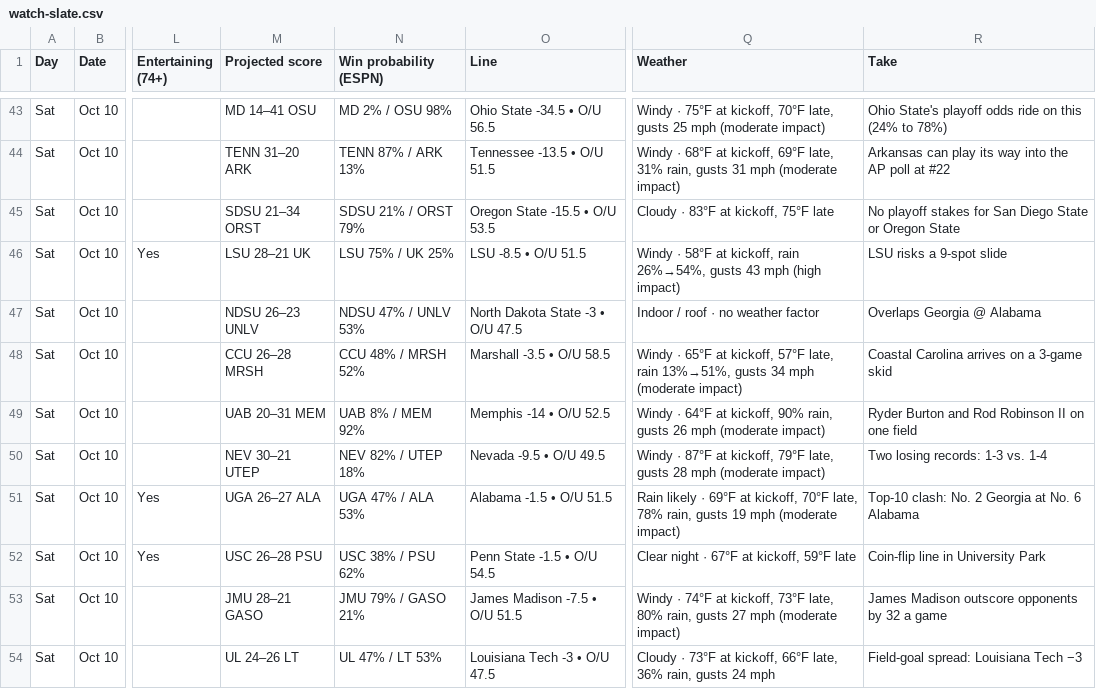
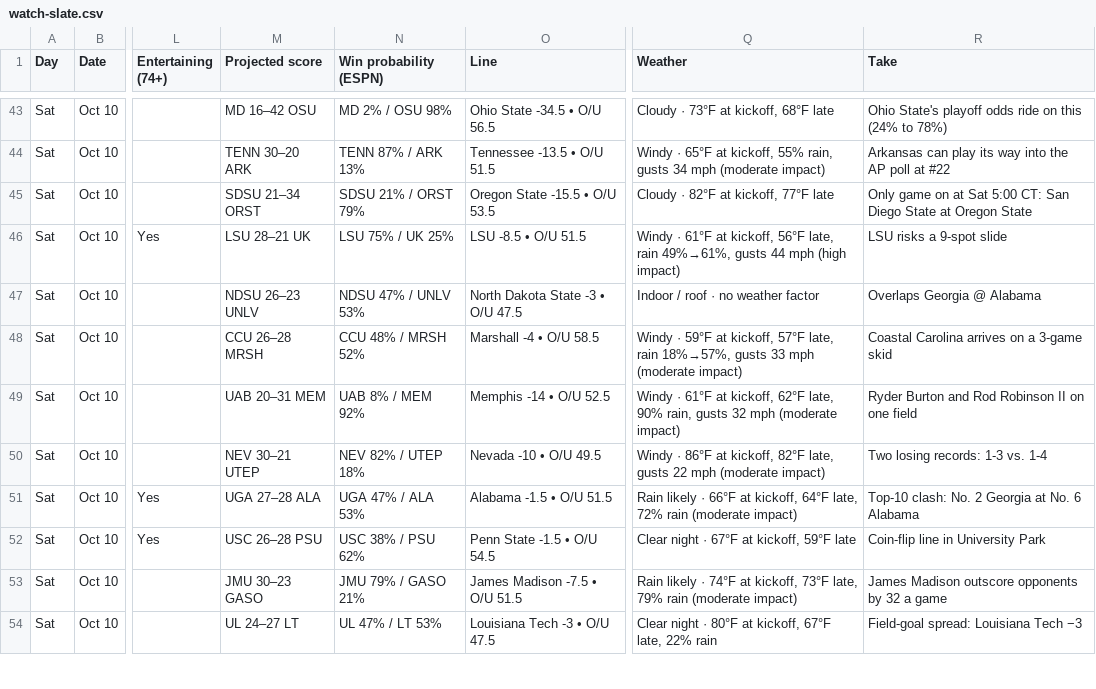
Before and after one commit to denegrijustin/football-watchability, a CSV file: public/exports/watch-slate.csv, drawn as a sheet; only a part is shown, gaps mark what is left out; the diff covers the shown part only; the diff names each change by its address in the sheet, - before the commit and + after, or states it on an @@ line.

```diff
--- a/public/exports/watch-slate.csv
+++ b/public/exports/watch-slate.csv
-M43 (Projected score): MD 14–41 OSU
+M43 (Projected score): MD 16–42 OSU
-Q43 (Weather): Windy · 75°F at kickoff, 70°F late, gusts 25 mph (moderate impact)
+Q43 (Weather): Cloudy · 73°F at kickoff, 68°F late
-M44 (Projected score): TENN 31–20 ARK
+M44 (Projected score): TENN 30–20 ARK
-Q44 (Weather): Windy · 68°F at kickoff, 69°F late, 31% rain, gusts 31 mph (moderate…
+Q44 (Weather): Windy · 65°F at kickoff, 55% rain, gusts 34 mph (moderate…
-Q45 (Weather): Cloudy · 83°F at kickoff, 75°F late
+Q45 (Weather): Cloudy · 82°F at kickoff, 77°F late
-R45 (Take): No playoff stakes for San Diego State or Oregon State
+R45 (Take): Only game on at Sat 5:00 CT: San Diego State at Oregon State
-Q46 (Weather): Windy · 58°F at kickoff, rain 26%→54%, gusts 43 mph (high…
+Q46 (Weather): Windy · 61°F at kickoff, 56°F late, rain 49%→61%, gusts 44 mph (high…
-O48 (Line): Marshall -3.5 • O/U 58.5
+O48 (Line): Marshall -4 • O/U 58.5
-Q48 (Weather): Windy · 65°F at kickoff, 57°F late, rain 13%→51%, gusts 34 mph (moderate…
+Q48 (Weather): Windy · 59°F at kickoff, 57°F late, rain 18%→57%, gusts 33 mph (moderate…
-Q49 (Weather): Windy · 64°F at kickoff, 90% rain, gusts 26 mph (moderate…
+Q49 (Weather): Windy · 61°F at kickoff, 62°F late, 90% rain, gusts 32 mph (moderate…
-O50 (Line): Nevada -9.5 • O/U 49.5
+O50 (Line): Nevada -10 • O/U 49.5
-Q50 (Weather): Windy · 87°F at kickoff, 79°F late, gusts 28 mph (moderate…
+Q50 (Weather): Windy · 86°F at kickoff, 82°F late, gusts 22 mph (moderate…
-M51 (Projected score): UGA 26–27 ALA
+M51 (Projected score): UGA 27–28 ALA
-Q51 (Weather): …likely · 69°F at kickoff, 70°F late, 78% rain, gusts 19 mph (moderate impact)
+Q51 (Weather): …likely · 66°F at kickoff, 64°F late, 72% rain (moderate impact)
-M53 (Projected score): JMU 28–21 GASO
+M53 (Projected score): JMU 30–23 GASO
-Q53 (Weather): Windy · 74°F at kickoff, 73°F late, 80% rain, gusts 27 mph (moderate impact)
+Q53 (Weather): Rain likely · 74°F at kickoff, 73°F late, 79% rain (moderate impact)
-M54 (Projected score): UL 24–26 LT
+M54 (Projected score): UL 24–27 LT
-Q54 (Weather): Cloudy · 73°F at kickoff, 66°F late, 36% rain, gusts 24 mph
+Q54 (Weather): Clear night · 80°F at kickoff, 67°F late, 22% rain
```
Also changed, not shown: 1 added row, 1 removed row and 94 edited cells elsewhere in this file, 5 other files.
